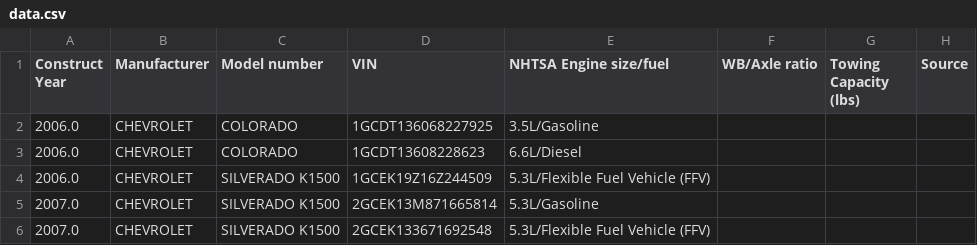
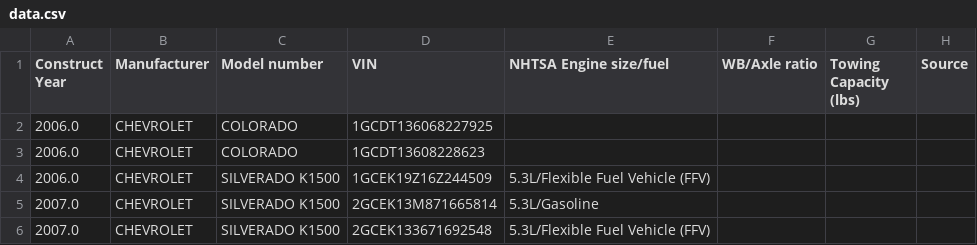
Before and after one commit to hollygms/towing-lookup, a CSV file: data.csv, drawn as a sheet; only a part is shown.

Commit message:
Updating filter_data, ford.py, and main.py

```diff
--- a/data.csv
+++ b/data.csv
@@ -1,4 +1,4 @@
 Construct Year,Manufacturer,Model number,VIN,NHTSA Engine size/fuel,WB/Axle ratio,Towing Capacity (lbs),Source
-2006.0,CHEVROLET,COLORADO,1GCDT136068227925,3.5L/Gasoline,,,
-2006.0,CHEVROLET,COLORADO,1GCDT13608228623,6.6L/Diesel,,,
+2006.0,CHEVROLET,COLORADO,1GCDT136068227925,,,,
+2006.0,CHEVROLET,COLORADO,1GCDT13608228623,,,,
 2006.0,CHEVROLET,SILVERADO K1500,1GCEK19Z16Z244509,5.3L/Flexible Fuel Vehicle (FFV),,,
```
Also changed, not shown: 5 other files.
